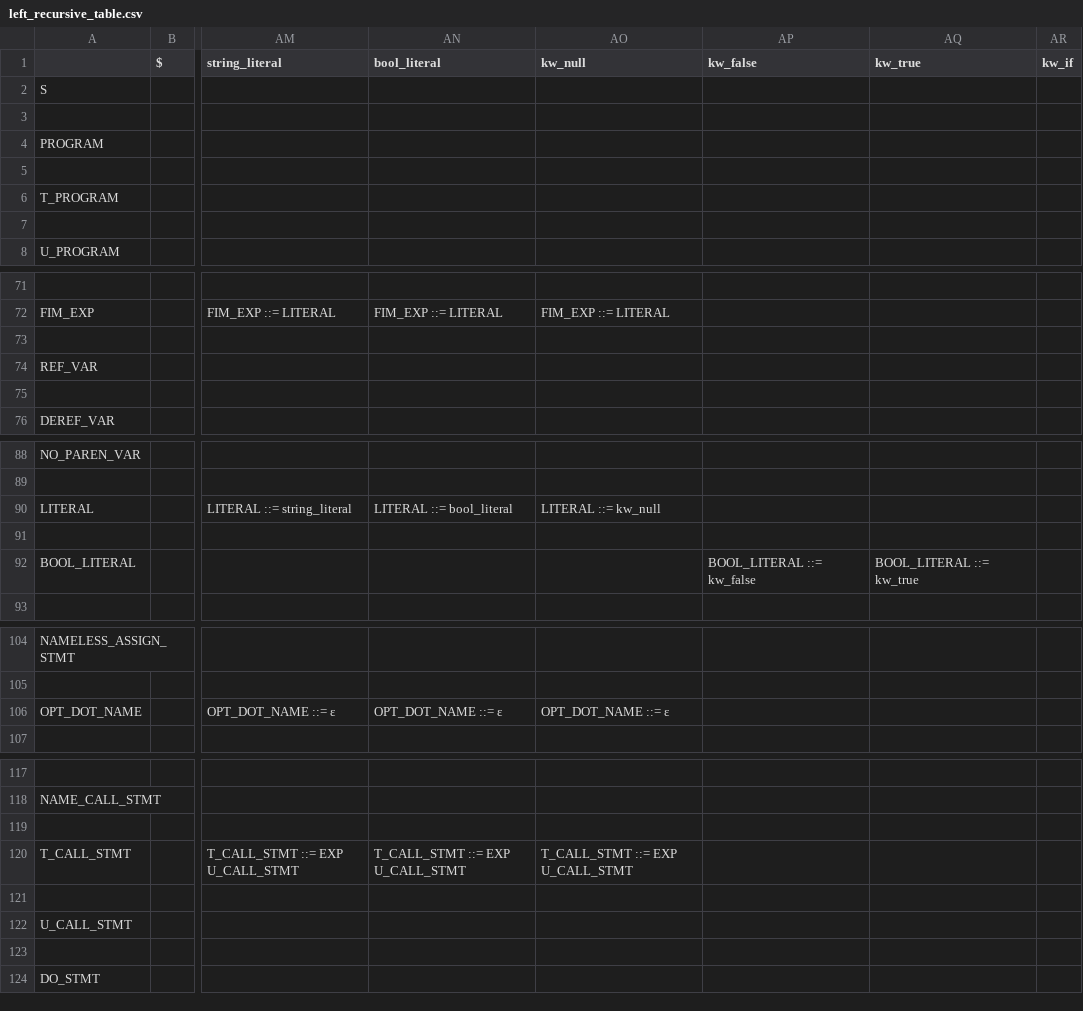
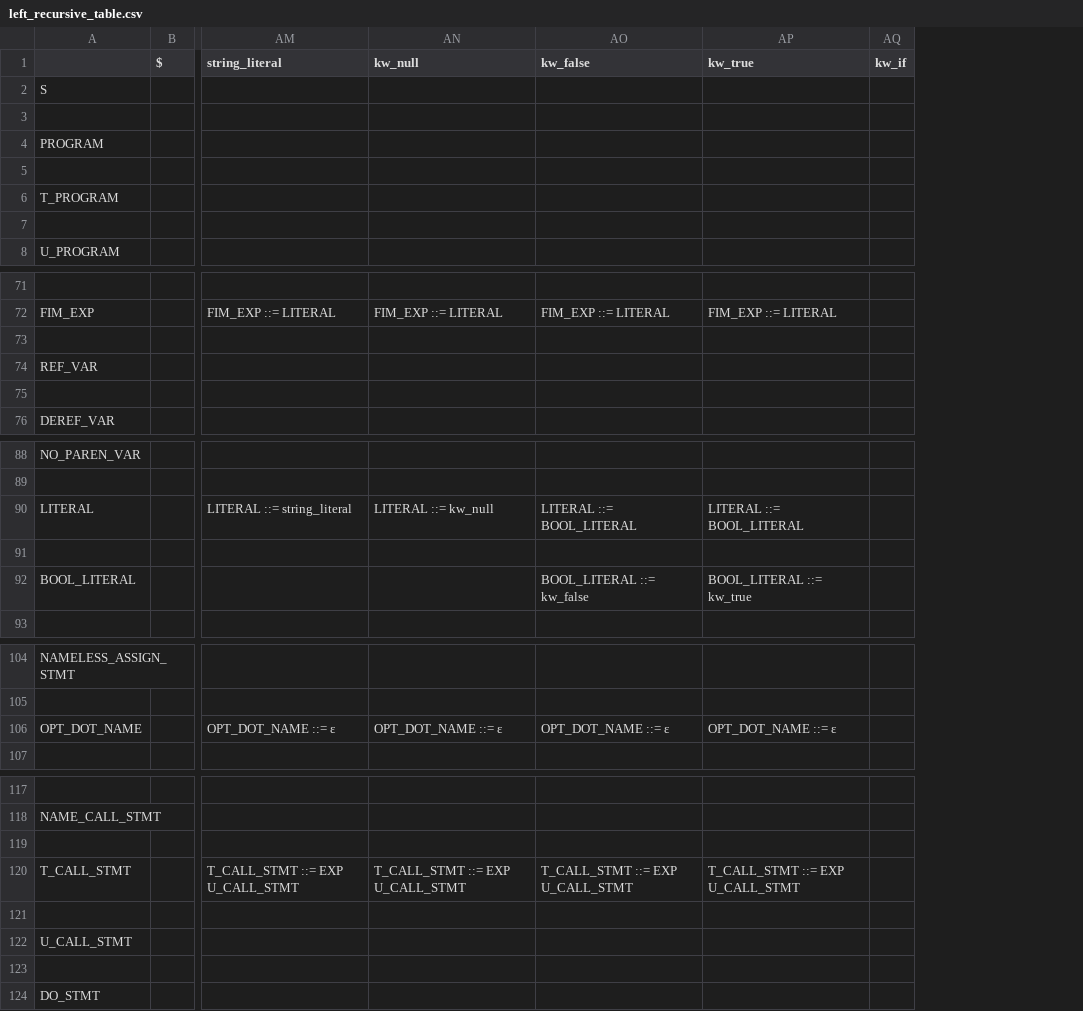
Before and after one commit to enfmarinho/Comp, a CSV file: extras/left_recursive_table.csv, drawn as a sheet; only a part is shown, gaps mark what is left out; removed rows and columns are numbered as before the commit, all else as after; the diff covers the shown part only; the diff names each change by its address in the sheet, - before the commit and + after, or states it on an @@ line.

```diff
--- a/extras/left_recursive_table.csv
+++ b/extras/left_recursive_table.csv
-column AN (bool_literal), row 72: FIM_EXP ::= LITERAL; row 90: LITERAL ::= bool_literal; row 106: OPT_DOT_NAME ::= ε; row 120: T_CALL_STMT ::= EXP U_CALL_STMT
-AO72 (kw_false): (empty)
+AO72 (kw_false): FIM_EXP ::= LITERAL
-AP72 (kw_true): (empty)
+AP72 (kw_true): FIM_EXP ::= LITERAL
-AO90 (kw_false): (empty)
+AO90 (kw_false): LITERAL ::= BOOL_LITERAL
-AP90 (kw_true): (empty)
+AP90 (kw_true): LITERAL ::= BOOL_LITERAL
-AO106 (kw_false): (empty)
+AO106 (kw_false): OPT_DOT_NAME ::= ε
-AP106 (kw_true): (empty)
+AP106 (kw_true): OPT_DOT_NAME ::= ε
-AO120 (kw_false): (empty)
+AO120 (kw_false): T_CALL_STMT ::= EXP U_CALL_STMT
-AP120 (kw_true): (empty)
+AP120 (kw_true): T_CALL_STMT ::= EXP U_CALL_STMT
```
Also changed, not shown: 28 edited cells elsewhere in this file.
